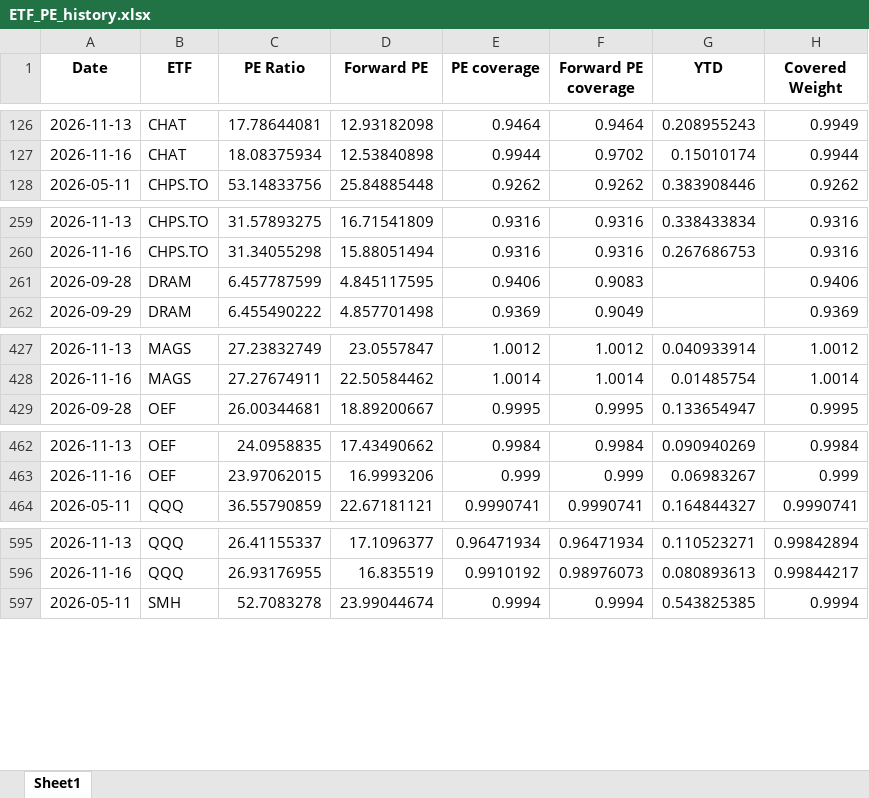
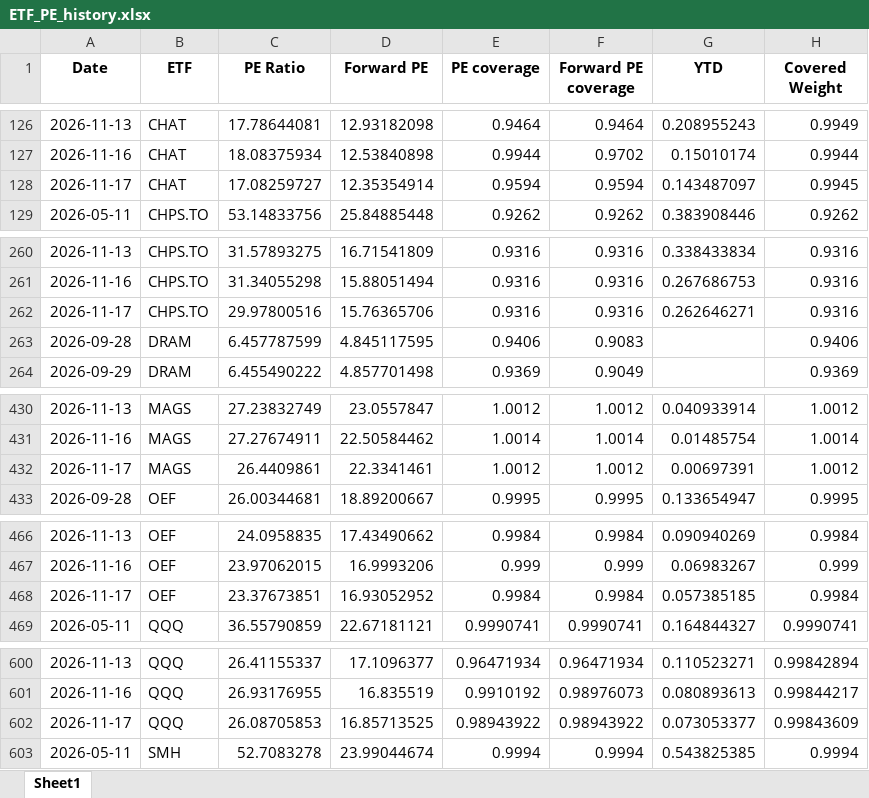
Before and after one commit to pianissix7mo/weekly-etf-report, an Excel workbook: etf_analyst_target_outputs/ETF_PE_history.xlsx, sheet Sheet1, drawn as a sheet; only a part is shown, gaps mark what is left out; values as stored, in another font and other column widths than the file's, no borders; the diff covers the shown part only; the diff names each change by its address in the sheet, - before the commit and + after, or states it on an @@ line.

```diff
--- a/etf_analyst_target_outputs/ETF_PE_history.xlsx (sheet Sheet1)
+++ b/etf_analyst_target_outputs/ETF_PE_history.xlsx (sheet Sheet1)
+row 128: 2026-11-17 | CHAT | 17.08259727 | 12.35354914 | 0.9594 | 0.9594 | 0.143487097 | 0.9945
+row 262: 2026-11-17 | CHPS.TO | 29.97800516 | 15.76365706 | 0.9316 | 0.9316 | 0.262646271 | 0.9316
+row 432: 2026-11-17 | MAGS | 26.4409861 | 22.3341461 | 1.0012 | 1.0012 | 0.00697391 | 1.0012
+row 468: 2026-11-17 | OEF | 23.37673851 | 16.93052952 | 0.9984 | 0.9984 | 0.057385185 | 0.9984
+row 602: 2026-11-17 | QQQ | 26.08705853 | 16.85713525 | 0.98943922 | 0.98943922 | 0.073053377 | 0.99843609
```
Also changed, not shown: 6 added rows elsewhere in this sheet.
